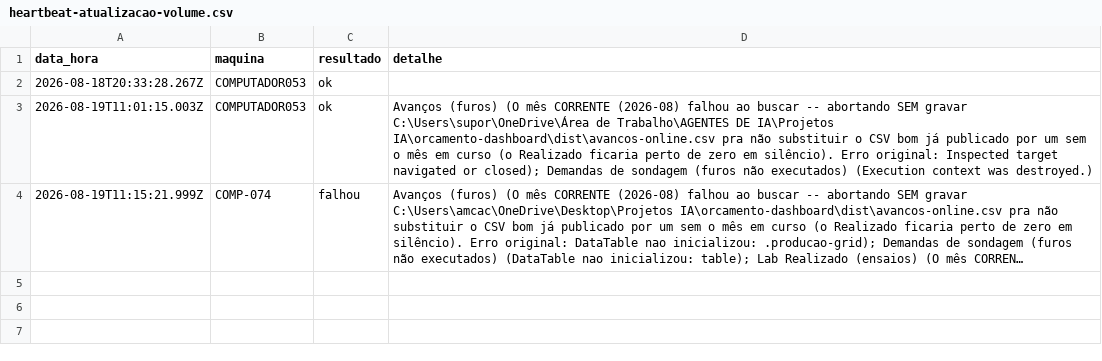
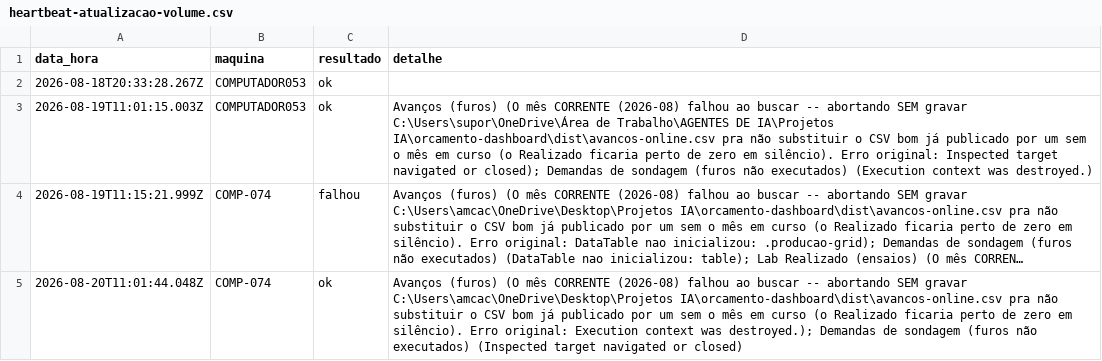
Before and after one commit to amcaccere261283/orcamento-dashboard, a CSV file: dist/heartbeat-atualizacao-volume.csv, drawn as a sheet; long unchanged cells end in …; the diff names each change by its address in the sheet, - before the commit and + after, or states it on an @@ line.

```diff
--- a/dist/heartbeat-atualizacao-volume.csv
+++ b/dist/heartbeat-atualizacao-volume.csv
+row 5: 2026-08-20T11:01:44.048Z | COMP-074 | ok | Avanços (furos) (O mês CORRENTE (2026-08) falhou ao buscar -- abortando SEM gravar C:\Users\amcac\OneDrive\Desktop\Projetos IA\orcamento-dashboard\dist\avancos-online.csv pra não substituir o CSV bom já publicado por um sem o mês em curso (o Realizado ficaria perto de zero em silêncio). Erro original: Execution context was destroyed.); Demandas de sondagem (furos não executados) (Inspected target navigated or closed)
```
Also changed, not shown: dist/equipes-online.csv, docs/equipes-online.csv, 9 other files.
